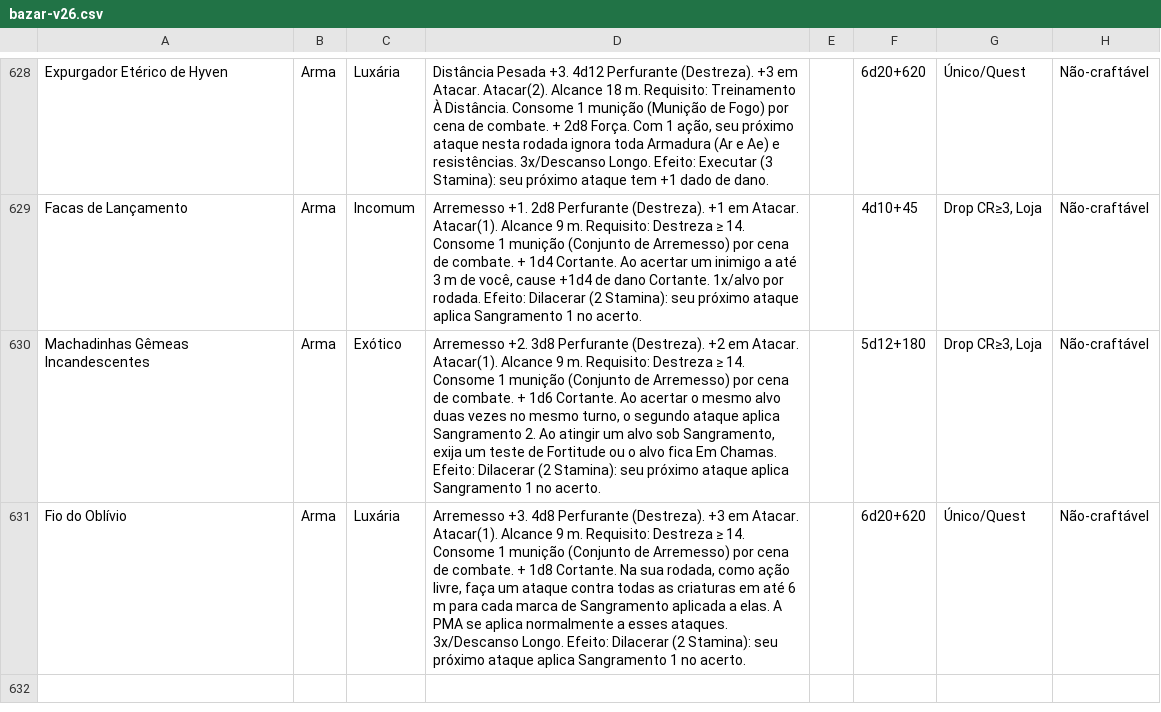
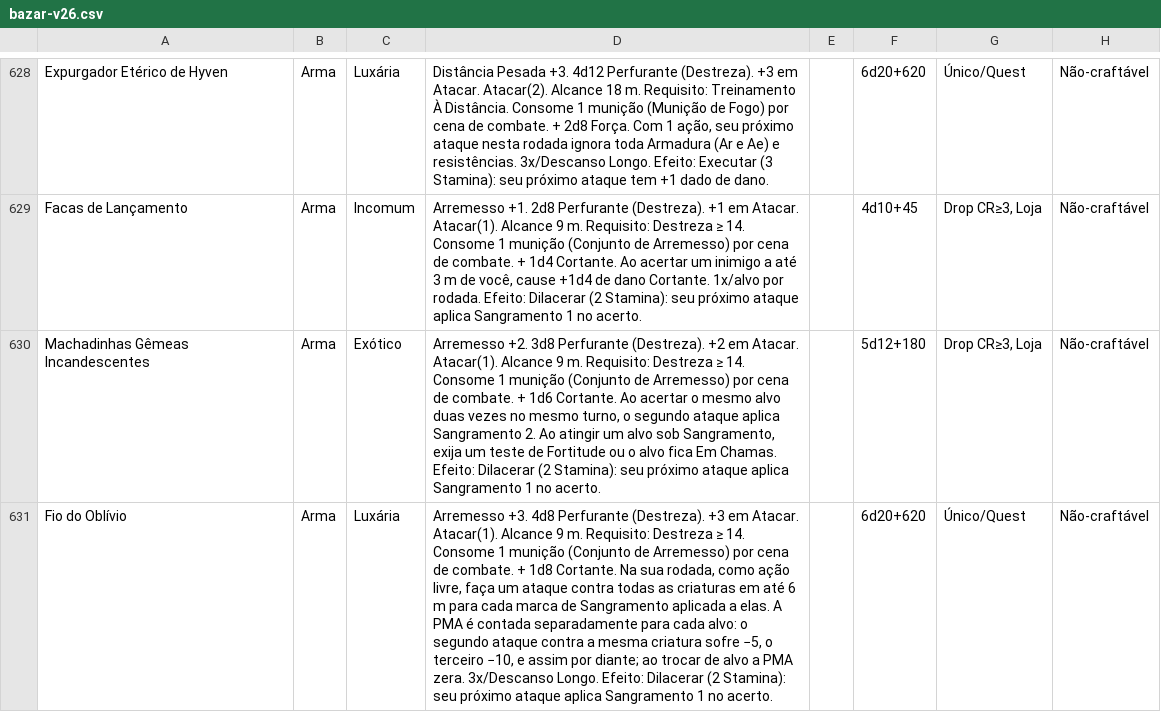
Before and after one commit to vitralxx/Khalkaria_Html, a CSV file: .claude/skills/khalkaria-balance/references/bazar-v26.csv, drawn as a sheet; only a part is shown, gaps mark what is left out; the diff names each change by its address in the sheet, - before the commit and + after, or states it on an @@ line.

```diff
--- a/.claude/skills/khalkaria-balance/references/bazar-v26.csv
+++ b/.claude/skills/khalkaria-balance/references/bazar-v26.csv
-D631: …A PMA se aplica normalmente a esses ataques. 3x/Descanso Longo.…
+D631: …A PMA é contada separadamente para cada alvo: o segundo ataque contra a mesma criatura sofre −5, o terceiro −10, e assim por diante; ao trocar de alvo a PMA zera. 3x/Descanso Longo.…
```
Also changed, not shown: 1 other file.
